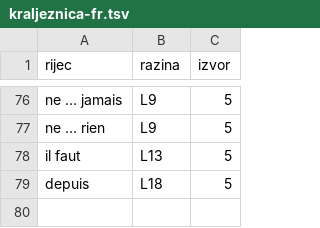
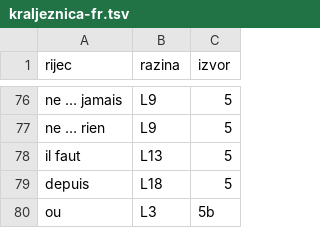
Before and after one commit to kristianprasnjak/jezici-rjecnici, a TSV file: fr/kraljeznica-fr.tsv, drawn as a sheet; only a part is shown, gaps mark what is left out; the diff names each change by its address in the sheet, - before the commit and + after, or states it on an @@ line.

```diff
--- a/fr/kraljeznica-fr.tsv
+++ b/fr/kraljeznica-fr.tsv
+row 80: ou | L3 | 5b
```
Also changed, not shown: fr/razine-fr.tsv, fr/rjecnik-fr.tsv, 8 other files.
